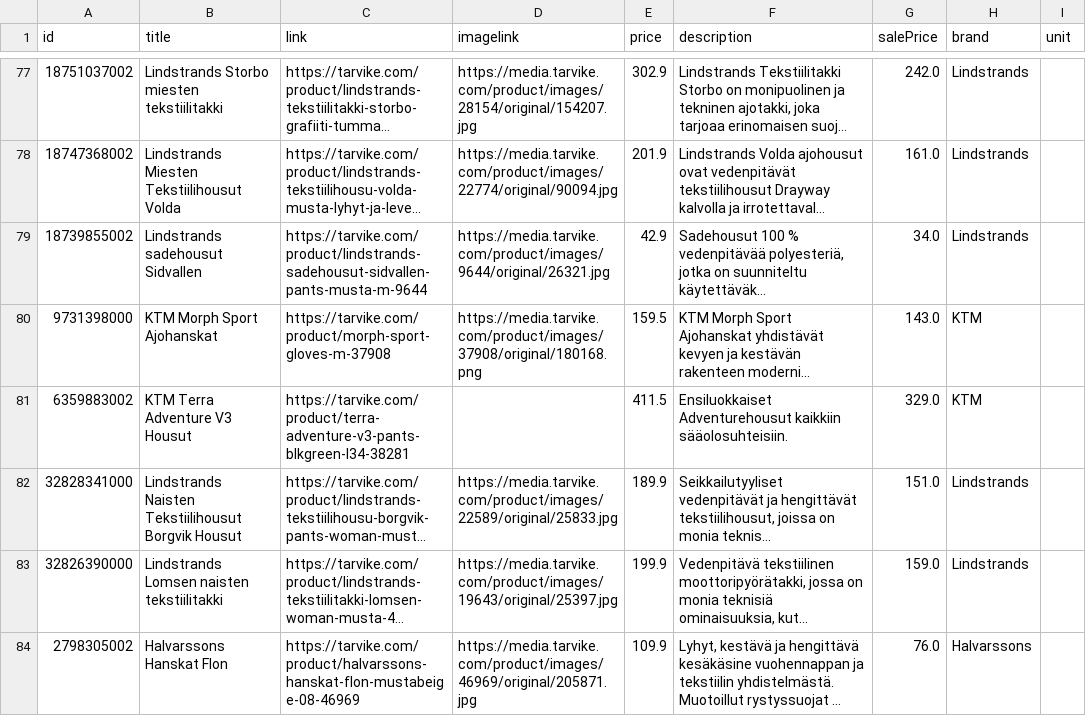
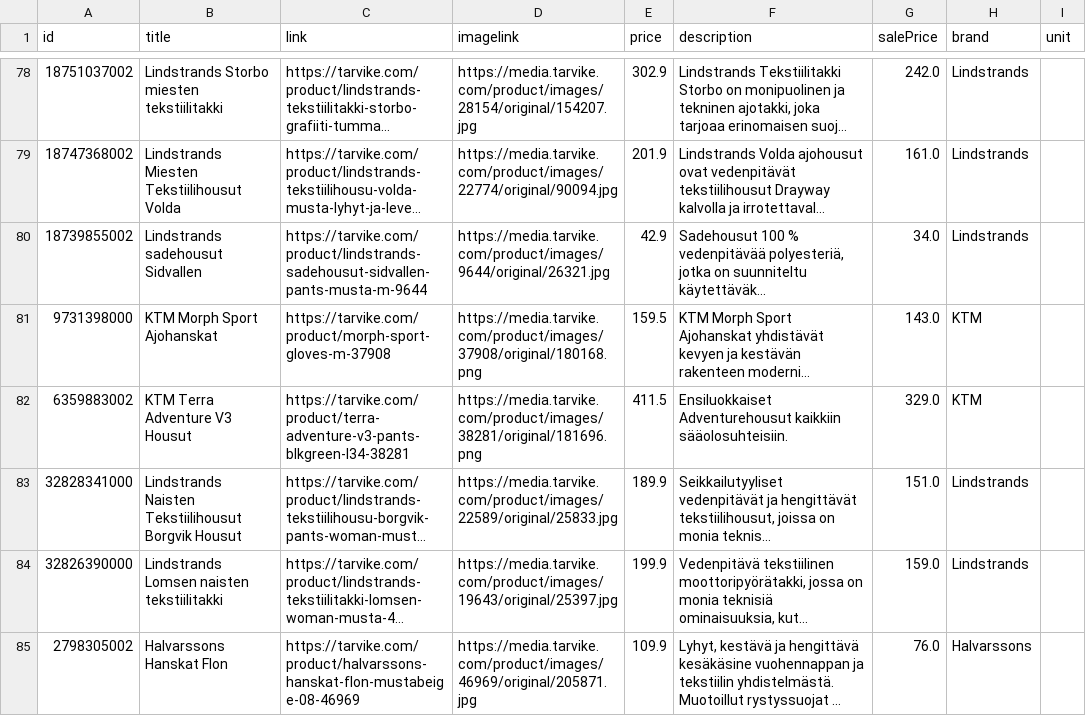
Before and after one commit to TarvikeTT/almadynamo, a CSV file: tarvike_tarjoukset_ai.csv, drawn as a sheet; only a part is shown, gaps mark what is left out; long unchanged cells end in …; addresses are those after the commit; the diff covers the shown part only; the diff names each change by its address in the sheet, - before the commit and + after, or states it on an @@ line.

```diff
--- a/tarvike_tarjoukset_ai.csv
+++ b/tarvike_tarjoukset_ai.csv
-D82 (imagelink): (empty)
+D82 (imagelink): https://media.tarvike.com/product/images/38281/original/181696.png
```
Also changed, not shown: 1 added row and 1 moved row elsewhere in this file, tarvike_laitetarjoukset.csv.
